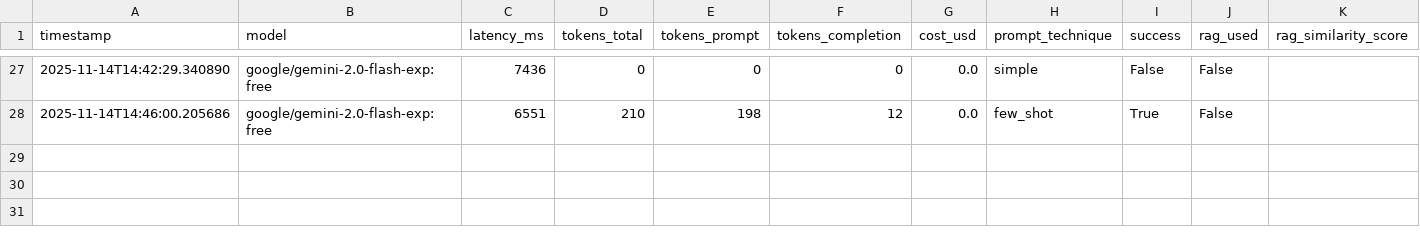
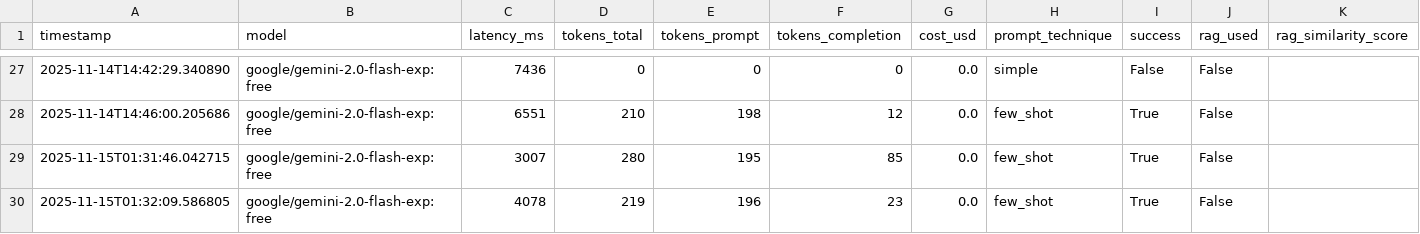
Before and after one commit to Estebmaister/henry_bot_M2, a CSV file: logs/metrics.csv, drawn as a sheet; only a part is shown, gaps mark what is left out; rows hold the shown columns only; the diff names each change by its address in the sheet, - before the commit and + after, or states it on an @@ line.

Commit message:
Enhance logging, metrics, and error handling in document processing
- Added detailed logging for document processing duration and chunk counts.
- Updated metrics logging to include new entries for document processing and API requests.
- Improved error logging for RAG retrieval errors with specific queries.
- Refactored chunking strategy to optimize performance and prevent infinite loops.
- Removed unnecessary thread pool executor for model initialization in embeddings.
- Ensured embeddings are generated asynchronously without blocking the event loop.
- Enhanced keyword and entity extraction with performance optimizations.

```diff
--- a/logs/metrics.csv
+++ b/logs/metrics.csv
+row 29: 2025-11-15T01:31:46.042715 | google/gemini-2.0-flash-exp:free | 3007 | 280 | 195 | 85 | 0.0 | few_shot | True | False
+row 30: 2025-11-15T01:32:09.586805 | google/gemini-2.0-flash-exp:free | 4078 | 219 | 196 | 23 | 0.0 | few_shot | True | False
```
Also changed, not shown: logs/metrics_api.csv, logs/metrics_errors.csv, 8 other files.
